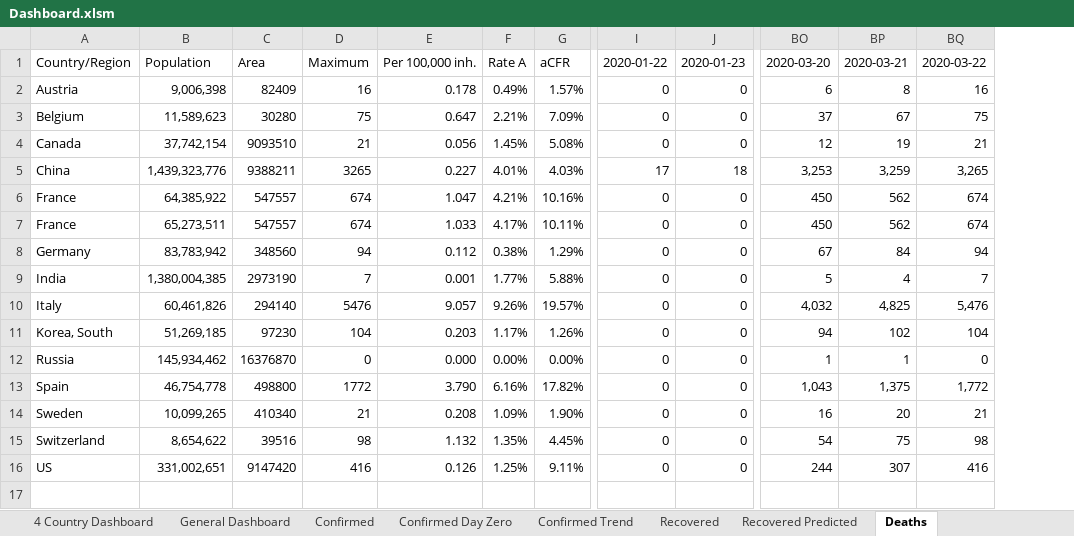
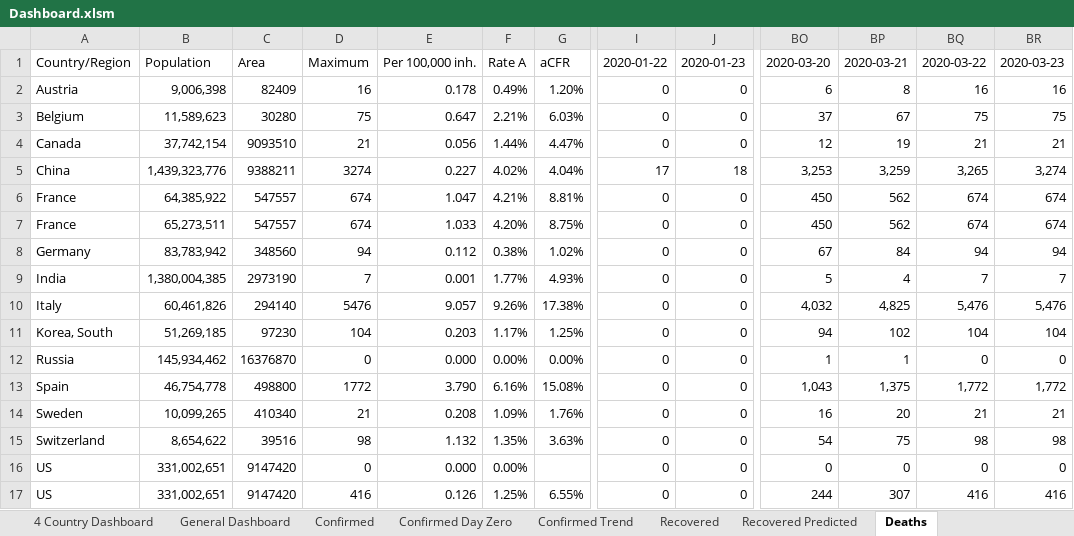
Before and after one commit to georgzurbonsen/Beyond4P_Apps, an Excel workbook: COVID-19 Apps/Dashboard.xlsm, sheet Deaths, drawn as a sheet; only a part is shown, gaps mark what is left out; values as stored, in another font and other column widths than the file's, no borders; removed rows and columns are numbered as before the commit, all else as after; rows hold the shown columns only; the diff names each change by its address in the sheet, - before the commit and + after, or states it on an @@ line.

```diff
--- a/COVID-19 Apps/Dashboard.xlsm (sheet Deaths)
+++ b/COVID-19 Apps/Dashboard.xlsm (sheet Deaths)
-column G, rows 1-16: aCFR | 1.57% | 7.09% | 5.08% | 4.03% | 10.16% | 10.11% | 1.29% | 5.88% | 19.57% | 1.26% | 0.00% | 17.82% | 1.90% | 4.45% | 9.11%
+column G, rows 1-15: aCFR | 1.20% | 6.03% | 4.47% | 4.04% | 8.81% | 8.75% | 1.02% | 4.93% | 17.38% | 1.25% | 0.00% | 15.08% | 1.76% | 3.63%; row 17: 6.55%
+column BR, rows 1-15: 2020-03-23 | 16 | 75 | 21 | 3,274 | 674 | 674 | 94 | 7 | 5,476 | 104 | 0 | 1,772 | 21 | 98; row 17: 416
-F4: 1.45%
+F4: 1.44%
-D5: 3265
+D5: 3274
-F5: 4.01%
+F5: 4.02%
-F7: 4.17%
+F7: 4.20%
+row 16: US | 331,002,651 | 9147420 | 0 | 0.000 | 0.00% |  | 0 | 0 | 0 | 0 | 0 | 0
```
Also changed, not shown: sheet General Dashboard, sheet Recovered Predicted, sheet Confirmed, sheet Recovered, sheet 4 Country Dashboard, sheet Confirmed Day Zero, 1 more sheet, charts or pictures, COVID-19 Apps/Population Data.xlsx, 12 other files.
